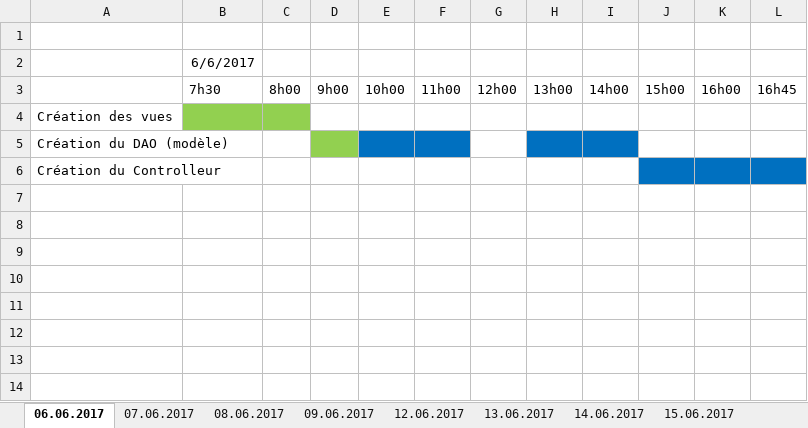
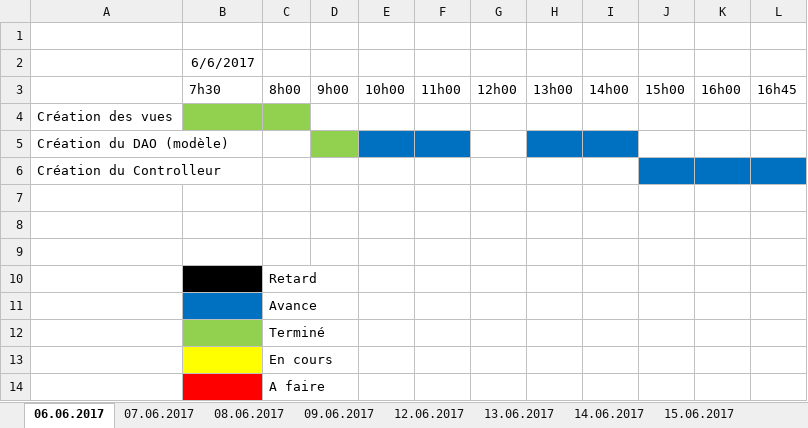
Before and after one commit to cedricdrrnm/TPI_QCM, an Excel workbook: QCM_Sicharp/PlanningFinal.xlsx, sheet 06.06.2017, drawn as a sheet; values as stored, in another font and other column widths than the file's, no borders; the diff names each change by its address in the sheet, - before the commit and + after, or states it on an @@ line.

```diff
--- a/QCM_Sicharp/PlanningFinal.xlsx (sheet 06.06.2017)
+++ b/QCM_Sicharp/PlanningFinal.xlsx (sheet 06.06.2017)
+row 7: (empty)
+row 8: (empty)
+row 9: (empty)
+row 10:  |  | Retard
+row 11:  |  | Avance
+row 12:  |  | Terminé
+row 13:  |  | En cours
+row 14:  |  | A faire
```
Also changed, not shown: sheet 08.06.2017, sheet 09.06.2017, sheet 07.06.2017, sheet 12.06.2017, sheet 15.06.2017, sheet 16.06.2017, 3 more sheets, 12 other files.
